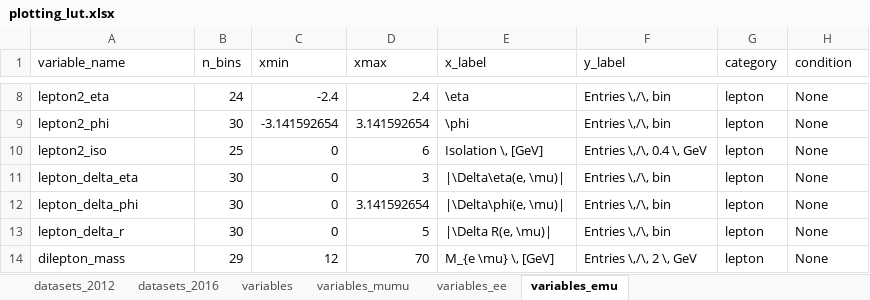
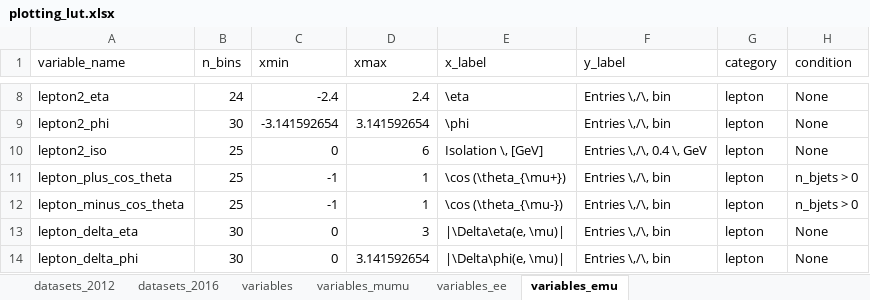
Before and after one commit to NWUHEP/analysis-tools, an Excel workbook: data/plotting_lut.xlsx, sheet variables_emu, drawn as a sheet; only a part is shown, gaps mark what is left out; the shorter side is filled out with more unchanged rows; values as stored, in another font and other column widths than the file's, no borders; the diff names each change by its address in the sheet, - before the commit and + after, or states it on an @@ line.

```diff
--- a/data/plotting_lut.xlsx (sheet variables_emu)
+++ b/data/plotting_lut.xlsx (sheet variables_emu)
+row 11: lepton_plus_cos_theta | 25 | -1 | 1 | \cos (\theta_{\mu+}) | Entries \,/\, bin | lepton | n_bjets > 0
+row 12: lepton_minus_cos_theta | 25 | -1 | 1 | \cos (\theta_{\mu-}) | Entries \,/\, bin | lepton | n_bjets > 0
```
Also changed, not shown: sheet datasets_2016, 4 other files.
